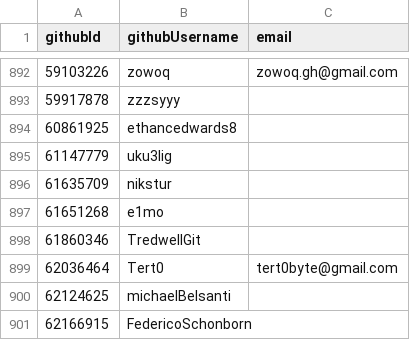
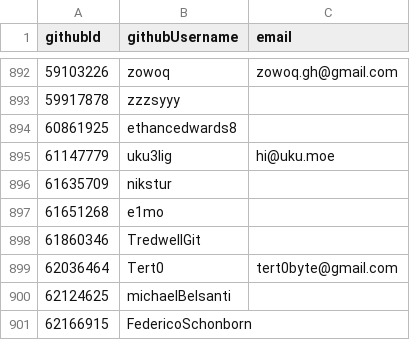
Before and after one commit to pluiedev/SC-election-2025, a CSV file: eligible.csv, drawn as a sheet; only a part is shown, gaps mark what is left out.

Commit message:
add email for uku3lig

```diff
--- a/eligible.csv
+++ b/eligible.csv
@@ -894,3 +894,3 @@ githubId,githubUsername,email
 60861925,ethancedwards8,
-61147779,uku3lig,
+61147779,uku3lig,hi@uku.moe
 61635709,nikstur,
```
